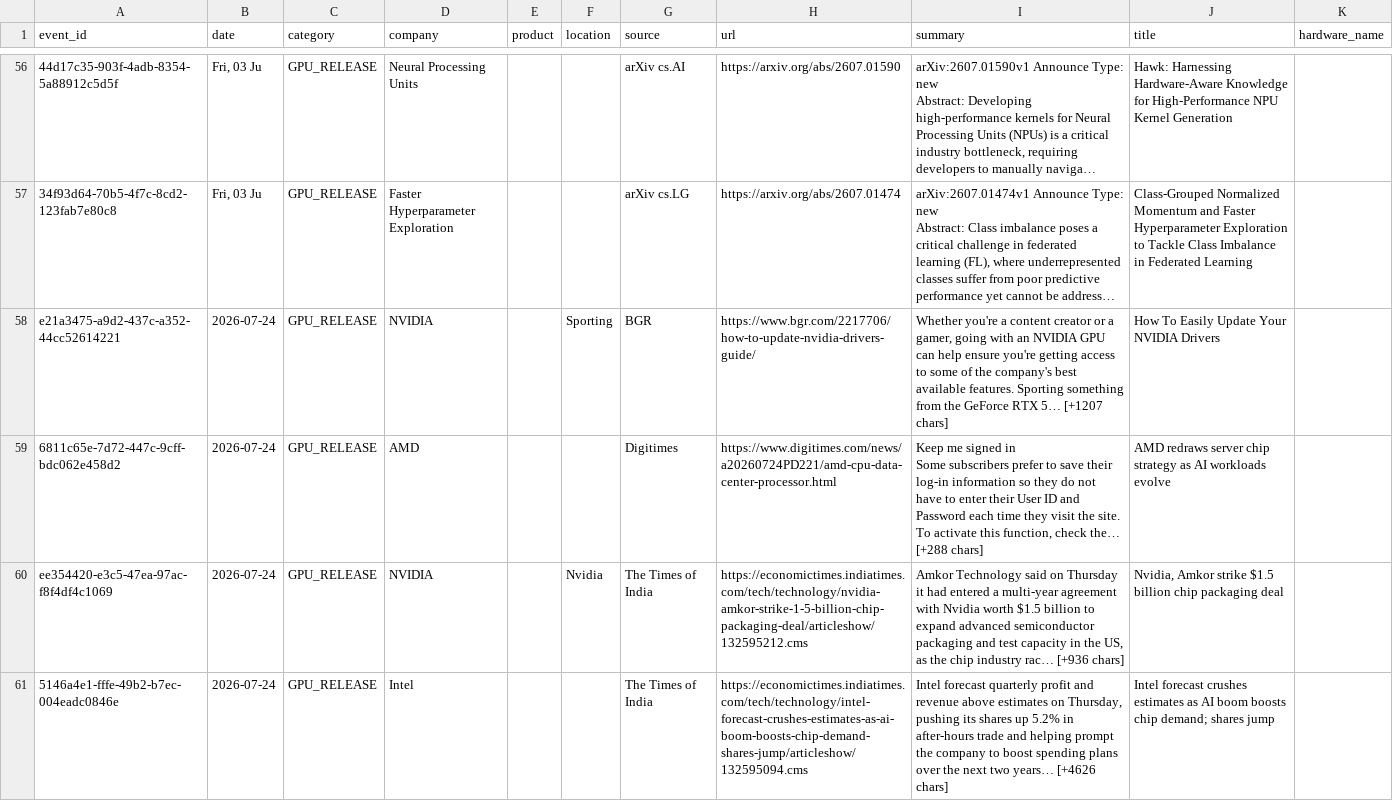
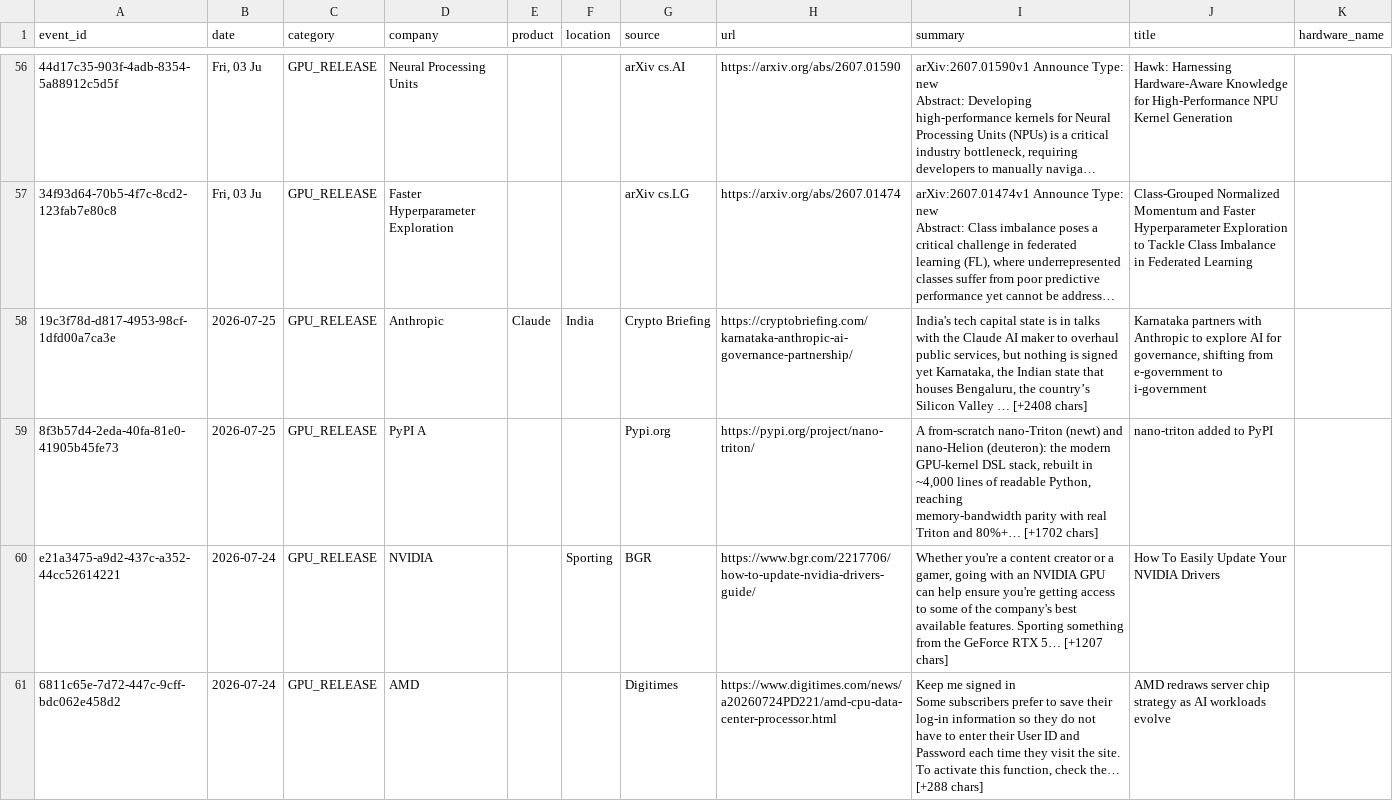
Before and after one commit to srikarreddyram/AI_radar, a CSV file: aggregated/gpu_releases.csv, drawn as a sheet; only a part is shown, gaps mark what is left out; the shorter side is filled out with more unchanged rows; long unchanged cells end in …; ↵ is a line break in a cell; the diff names each change by its address in the sheet, - before the commit and + after, or states it on an @@ line.

```diff
--- a/aggregated/gpu_releases.csv
+++ b/aggregated/gpu_releases.csv
+row 58: 19c3f78d-d817-4953-98cf-1dfd00a7ca3e | 2026-07-25 | GPU_RELEASE | Anthropic | Claude | India | Crypto Briefing | https://cryptobriefing.com/karnataka-anthropic-ai-governance-partnership/ | India's tech capital state is in talks with the Claude AI maker to overhaul public services, but nothing is signed yet Karnataka, the Indian state that houses Bengaluru, the country’s Silicon Valley … [+2408 chars] | Karnataka partners with Anthropic to explore AI for governance, shifting from e-government to i-government
+row 59: 8f3b57d4-2eda-40fa-81e0-41905b45fe73 | 2026-07-25 | GPU_RELEASE | PyPI A |  |  | Pypi.org | https://pypi.org/project/nano-triton/ | A from-scratch nano-Triton (newt) and nano-Helion (deuteron): the modern ↵ GPU-kernel DSL stack, rebuilt in ~4,000 lines of readable Python, reaching ↵ memory-bandwidth parity with real Triton and 80%+… [+1702 chars] | nano-triton added to PyPI
```
Also changed, not shown: aggregated/datacenter_events.csv, aggregated/funding_rounds.csv, 3 other files.
